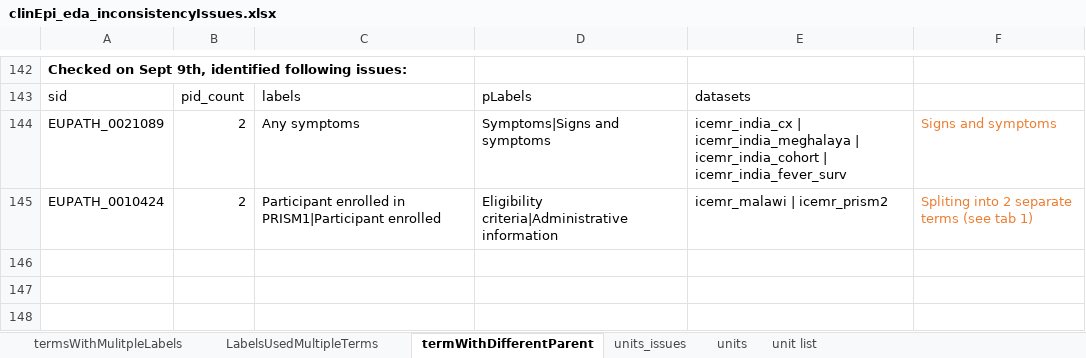
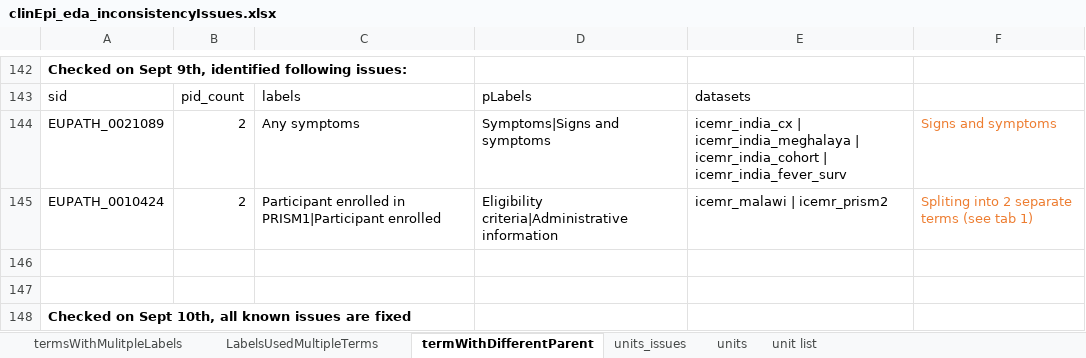
Before and after one commit to VEuPathDB/ApiCommonData, an Excel workbook: Load/ontology/harmonization/clinEpi_eda_inconsistencyIssues.xlsx, sheet termWithDifferentParent, drawn as a sheet; only a part is shown, gaps mark what is left out; values as stored, in another font and other column widths than the file's, no borders; the diff names each change by its address in the sheet, - before the commit and + after, or states it on an @@ line.

Commit message:
fix same term under different parents, refs #45330

```diff
--- a/Load/ontology/harmonization/clinEpi_eda_inconsistencyIssues.xlsx (sheet termWithDifferentParent)
+++ b/Load/ontology/harmonization/clinEpi_eda_inconsistencyIssues.xlsx (sheet termWithDifferentParent)
+row 146: (empty)
+row 147: (empty)
+row 148: Checked on Sept 10th, all known issues are fixed
```
Also changed, not shown: sheet termsWithMulitpleLabels, 5 other files.
